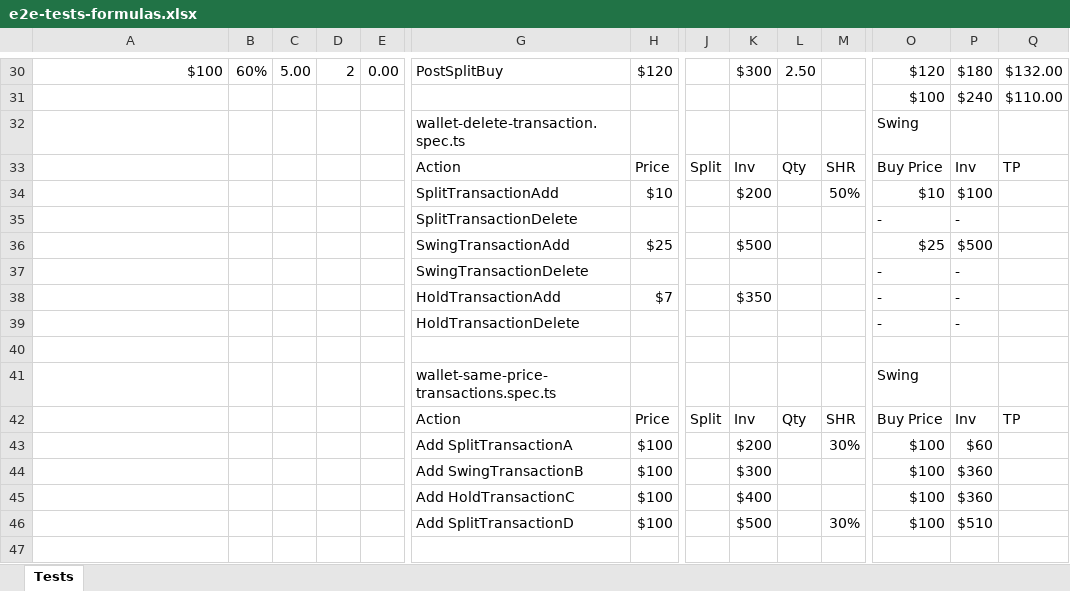
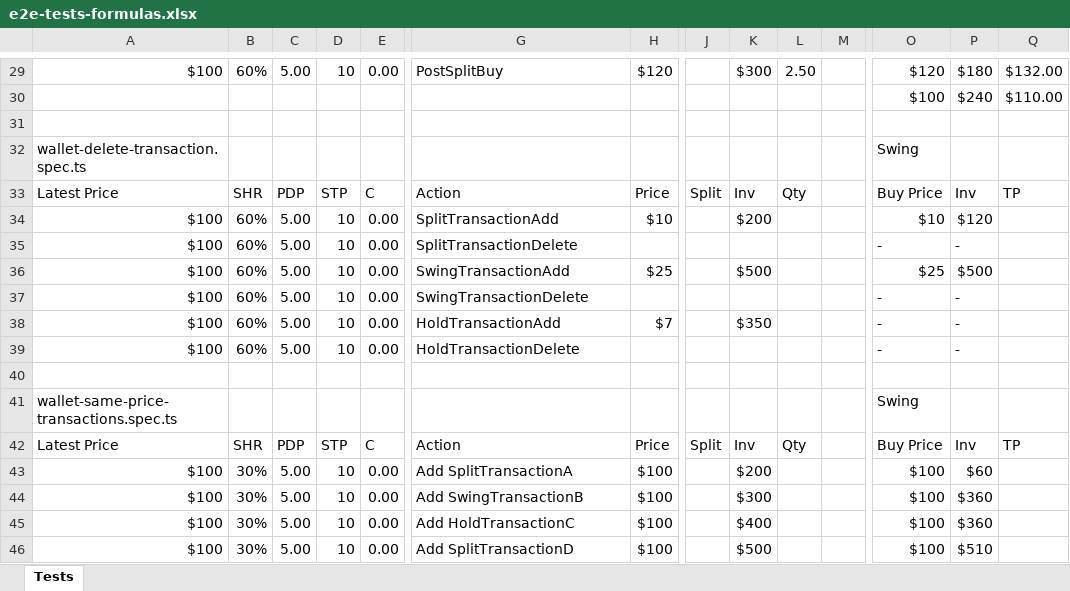
Before and after one commit to marinsarbulescu/stock-portfolio-tracker, an Excel workbook: e2e/e2e-tests-formulas.xlsx, sheet Tests, drawn as a sheet; only a part is shown, gaps mark what is left out; values as stored, in another font and other column widths than the file's, no cell formats; removed rows and columns are numbered as before the commit, all else as after; rows hold the shown columns only; the diff covers the shown part only; the diff names each change by its address in the sheet, - before the commit and + after, or states it on an @@ line.

Commit message:
feat: migrate PLR to STP percentage-based system
- Replace PLR (Profit Loss Ratio) with STP (Swing Take Profit) percentage
- Update database schema: add required stp field with default value 9
- Preserve historical PLR field in database for backward compatibility
- Update all UI components to use STP percentage input/display
- Migrate financial calculations from PLR multiplier to STP percentage
- Update formula: TP = Buy Price + (Buy Price * STP / 100)
- Update all E2E tests to use STP field references and percentage formatting
- Complete validation across portfolio, wallet, and transaction workflows

Migration summary:
- Core application:  100% migrated to STP system
- Database schema:  STP field added as required with default 9%
- UI components:  All forms and tables updated to STP
- Financial calculations:  Updated to percentage-based STP formula
- E2E test suite:  All 7 test scenarios migrated and passing
- Build validation:  Clean TypeScript compilation

```diff
--- a/e2e/e2e-tests-formulas.xlsx (sheet Tests)
+++ b/e2e/e2e-tests-formulas.xlsx (sheet Tests)
-D29: 2
+D29: 10
-row 32:  |  |  |  |  | wallet-delete-transaction.spec.ts |  |  |  |  |  | Swing
-row 33:  |  |  |  |  | Action | Price | Split | Inv | Qty | SHR | Buy Price | Inv | TP
-row 34:  |  |  |  |  | SplitTransactionAdd | $10 |  | $200 |  | 50% | $10 | $100
-row 35:  |  |  |  |  | SplitTransactionDelete |  |  |  |  |  | - | -
-row 36:  |  |  |  |  | SwingTransactionAdd | $25 |  | $500 |  |  | $25 | $500
-row 37:  |  |  |  |  | SwingTransactionDelete |  |  |  |  |  | - | -
-row 38:  |  |  |  |  | HoldTransactionAdd | $7 |  | $350 |  |  | - | -
-row 39:  |  |  |  |  | HoldTransactionDelete |  |  |  |  |  | - | -
+row 32: wallet-delete-transaction.spec.ts |  |  |  |  |  |  |  |  |  |  | Swing
+row 33: Latest Price | SHR | PDP | STP | C | Action | Price | Split | Inv | Qty |  | Buy Price | Inv | TP
+row 34: $100 | 60% | 5.00 | 10 | 0.00 | SplitTransactionAdd | $10 |  | $200 |  |  | $10 | $120
+row 35: $100 | 60% | 5.00 | 10 | 0.00 | SplitTransactionDelete |  |  |  |  |  | - | -
+row 36: $100 | 60% | 5.00 | 10 | 0.00 | SwingTransactionAdd | $25 |  | $500 |  |  | $25 | $500
+row 37: $100 | 60% | 5.00 | 10 | 0.00 | SwingTransactionDelete |  |  |  |  |  | - | -
+row 38: $100 | 60% | 5.00 | 10 | 0.00 | HoldTransactionAdd | $7 |  | $350 |  |  | - | -
+row 39: $100 | 60% | 5.00 | 10 | 0.00 | HoldTransactionDelete |  |  |  |  |  | - | -
-row 40:  |  |  |  |  | wallet-same-price-transactions.spec.ts |  |  |  |  |  | Swing
+row 40: (empty)
+row 41: wallet-same-price-transactions.spec.ts |  |  |  |  |  |  |  |  |  |  | Swing
-A42: (empty)
+A42: Latest Price
-B42: (empty)
+B42: SHR
-C42: (empty)
+C42: PDP
-D42: (empty)
+D42: STP
-E42: (empty)
+E42: C
-M42: SHR
+M42: (empty)
-A43:A46: (empty)
+A43:A46: $100
-B43:B46: (empty)
+B43:B46: 30%
-C43:C46: (empty)
+C43:C46: 5.00
-D43:D46: (empty)
+D43:D46: 10
-E43:E46: (empty)
+E43:E46: 0.00
-M43: 30%
+M43: (empty)
-M46: 30%
+M46: (empty)
```
Also changed, not shown: 1 removed row and 44 edited cells elsewhere in this sheet, cell formats, formulas that keep their value, 25 other files.
